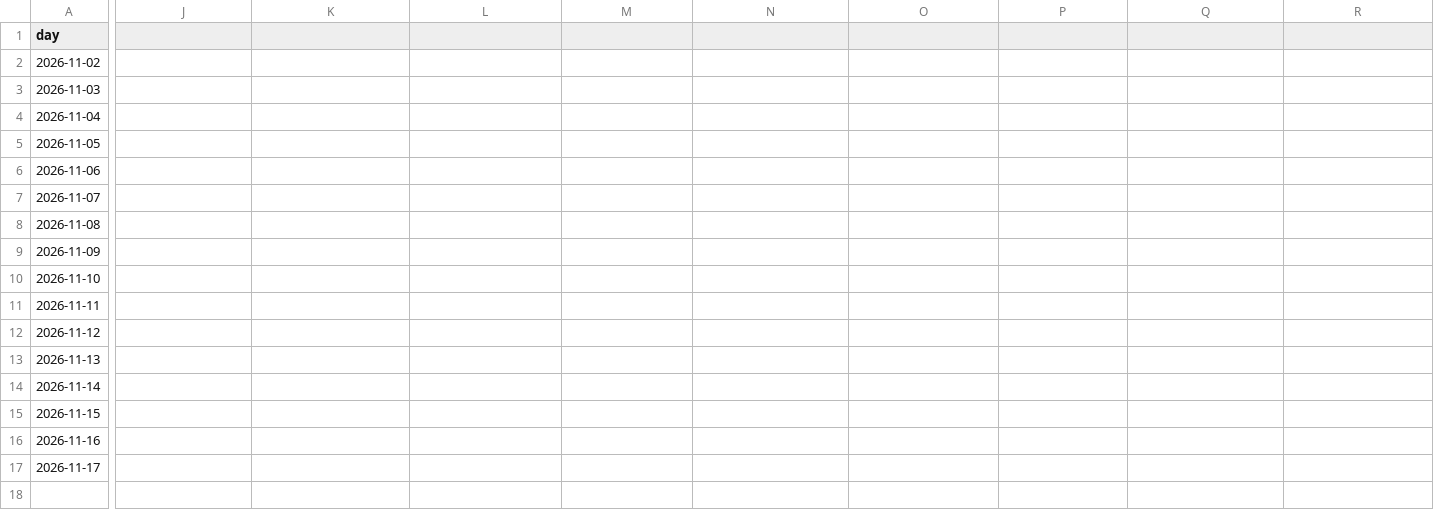
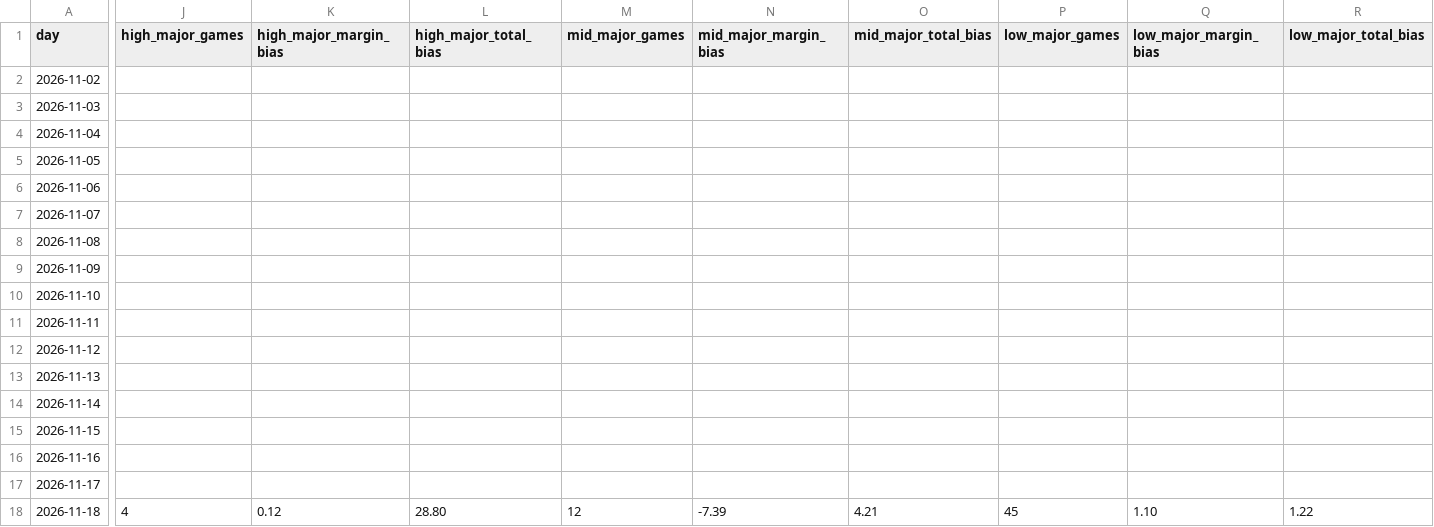
Before and after one commit to cooperross399/cbb-betting-lab, a CSV file: nightly_learning_history.csv, drawn as a sheet; only a part is shown, gaps mark what is left out; rows hold the shown columns only; the diff names each change by its address in the sheet, - before the commit and + after, or states it on an @@ line.

```diff
--- a/nightly_learning_history.csv
+++ b/nightly_learning_history.csv
-J1: (empty)
+J1: high_major_games
-K1: (empty)
+K1: high_major_margin_bias
-L1: (empty)
+L1: high_major_total_bias
-M1: (empty)
+M1: mid_major_games
-N1: (empty)
+N1: mid_major_margin_bias
-O1: (empty)
+O1: mid_major_total_bias
-P1: (empty)
+P1: low_major_games
-Q1: (empty)
+Q1: low_major_margin_bias
-R1: (empty)
+R1: low_major_total_bias
+row 18: 2026-11-18 | 4 | 0.12 | 28.80 | 12 | -7.39 | 4.21 | 45 | 1.10 | 1.22
```
Also changed, not shown: 10 other files.
